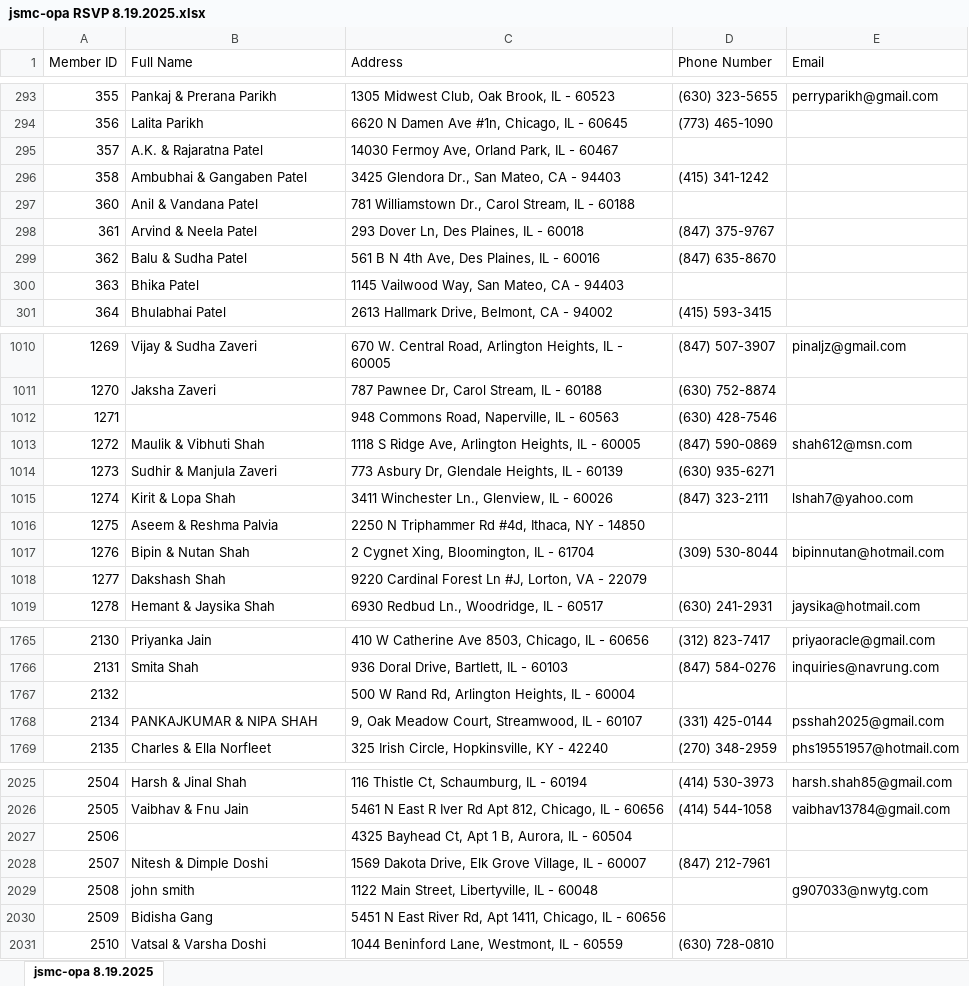
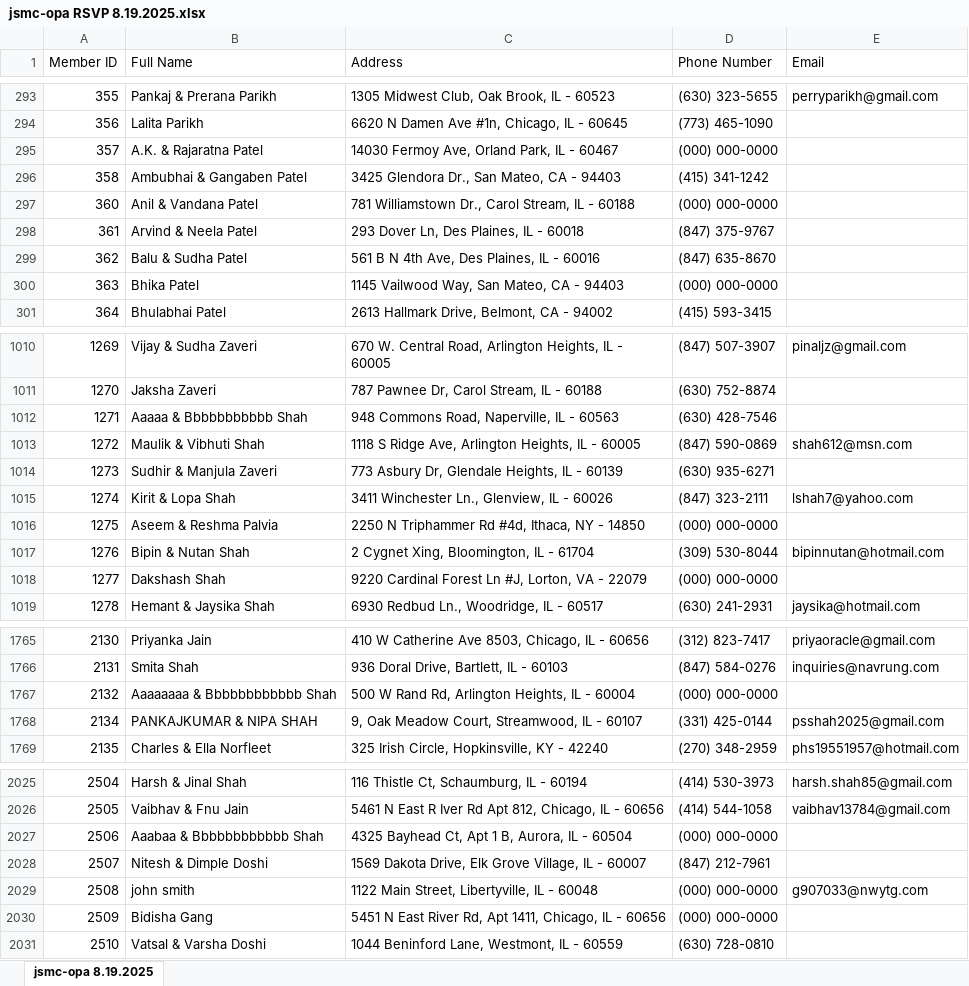
Before and after one commit to jsmcrsvp/RSVP, an Excel workbook: backend/jsmc-opa RSVP 8.19.2025.xlsx, sheet jsmc-opa 8.19.2025, drawn as a sheet; only a part is shown, gaps mark what is left out; values as stored, in another font and other column widths than the file's, no borders; the diff covers the shown part only; the diff names each change by its address in the sheet, - before the commit and + after, or states it on an @@ line.

```diff
--- a/backend/jsmc-opa RSVP 8.19.2025.xlsx (sheet jsmc-opa 8.19.2025)
+++ b/backend/jsmc-opa RSVP 8.19.2025.xlsx (sheet jsmc-opa 8.19.2025)
-D295 (Phone Number): (empty)
+D295 (Phone Number): (000) 000-0000
-D297 (Phone Number): (empty)
+D297 (Phone Number): (000) 000-0000
-D300 (Phone Number): (empty)
+D300 (Phone Number): (000) 000-0000
-B1012 (Full Name): (empty)
+B1012 (Full Name): Aaaaa & Bbbbbbbbbbb Shah
-D1016 (Phone Number): (empty)
+D1016 (Phone Number): (000) 000-0000
-D1018 (Phone Number): (empty)
+D1018 (Phone Number): (000) 000-0000
-B1767 (Full Name): (empty)
+B1767 (Full Name): Aaaaaaaa & Bbbbbbbbbbbb Shah
-D1767 (Phone Number): (empty)
+D1767 (Phone Number): (000) 000-0000
-B2027 (Full Name): (empty)
+B2027 (Full Name): Aaabaa & Bbbbbbbbbbbb Shah
-D2027 (Phone Number): (empty)
+D2027 (Phone Number): (000) 000-0000
-D2029:D2030 (Phone Number): (empty)
+D2029:D2030 (Phone Number): (000) 000-0000
```
Also changed, not shown: 80 edited cells elsewhere in this sheet, 2 other files.
